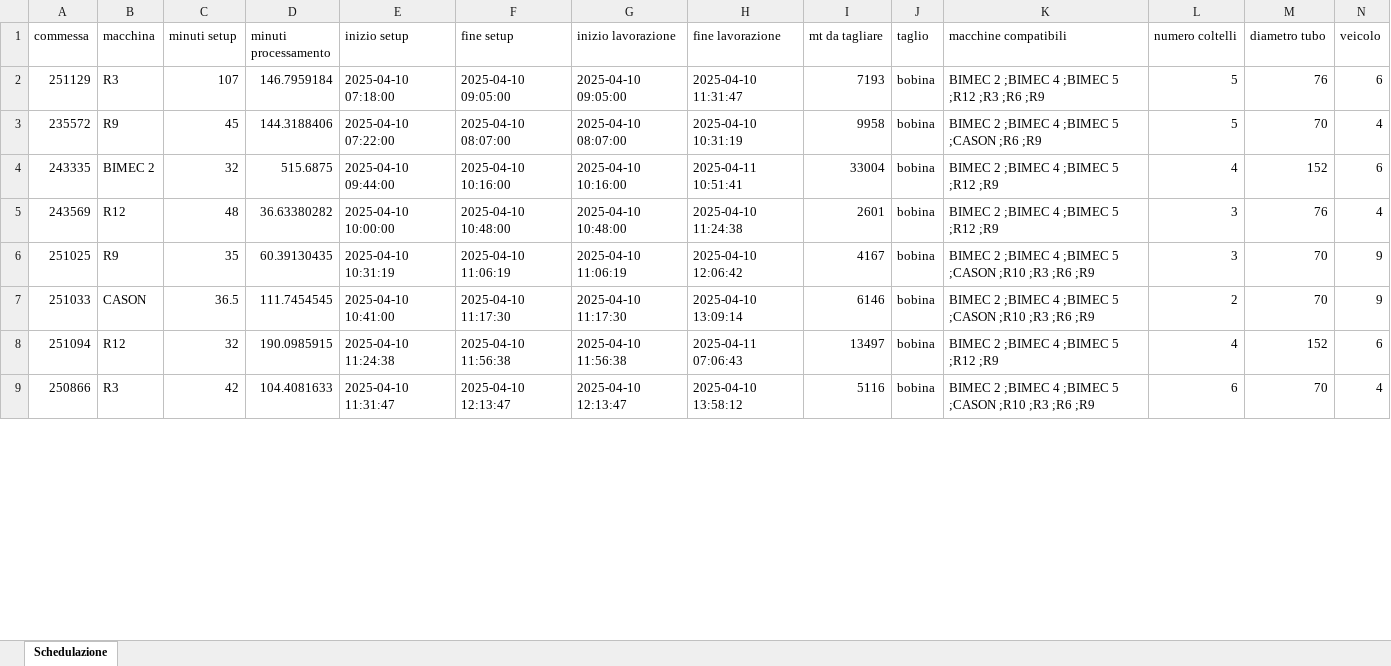
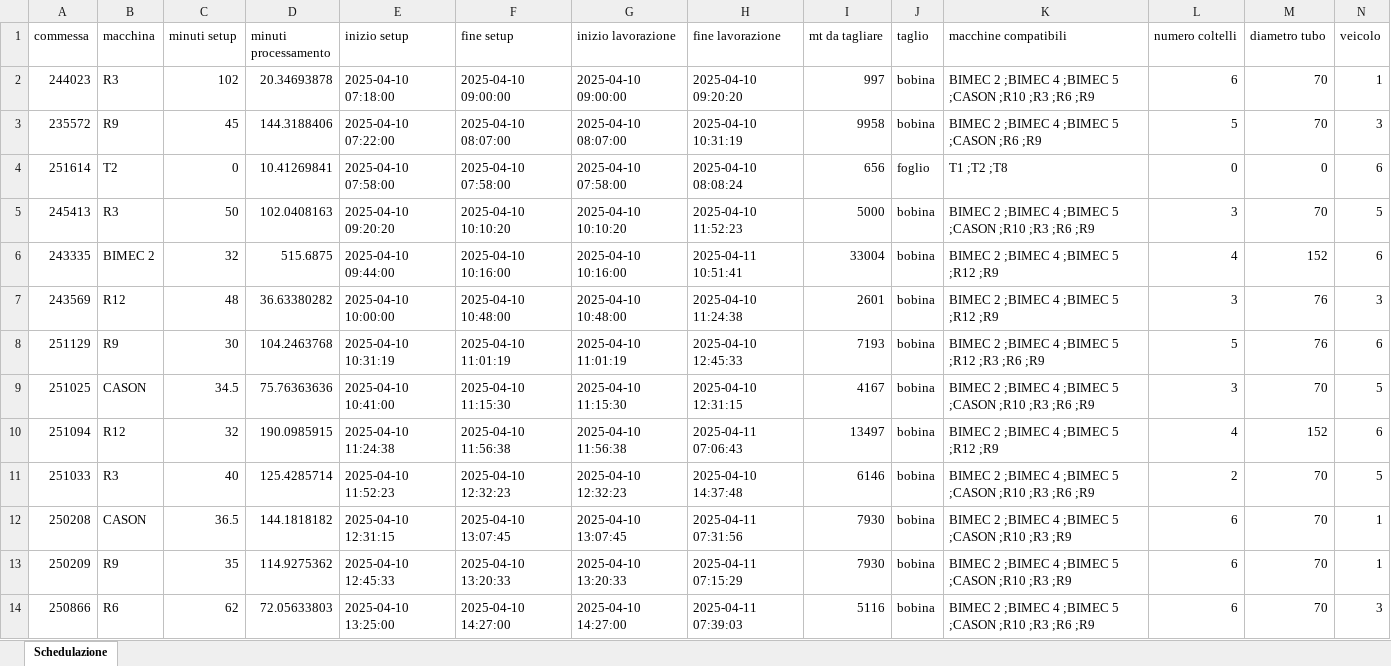
Before and after one commit to Baszonpedis/progettoIS, an Excel workbook: PS-VRP/OUTPUT_TEST/euristico_costruttivo.xlsx, sheet Schedulazione, drawn as a sheet; only a part is shown; values as stored, in another font and other column widths than the file's, no borders; removed rows and columns are numbered as before the commit, all else as after; the diff covers the shown part only; the diff names each change by its address in the sheet, - before the commit and + after, or states it on an @@ line.

Commit message:
Risolti problemi di filtraggio e cambiato grafico
Il problema del filtraggio delle commesse era dovuto all'impostazione della data_partenza_veicoli all'anno scorso; la data è stata aggiornata. Il motivo per cui la data è impostata staticamente è che l'istanza è, reale o fittizia che sia, statica; pertanto si imposta così. Sarà necessario renderla dinamica (il codice è già presente ma va "azionato") quando lo schedulatore diverrà reale.

```diff
--- a/PS-VRP/OUTPUT_TEST/euristico_costruttivo.xlsx (sheet Schedulazione)
+++ b/PS-VRP/OUTPUT_TEST/euristico_costruttivo.xlsx (sheet Schedulazione)
-row 2: 251129 | R3 | 107 | 146.7959184 | 2025-04-10 07:18:00 | 2025-04-10 09:05:00 | 2025-04-10 09:05:00 | 2025-04-10 11:31:47 | 7193 | bobina | BIMEC 2 ;BIMEC 4 ;BIMEC 5 ;R12 ;R3 ;R6 ;R9 | 5 | 76 | 6
+row 2: 244023 | R3 | 102 | 20.34693878 | 2025-04-10 07:18:00 | 2025-04-10 09:00:00 | 2025-04-10 09:00:00 | 2025-04-10 09:20:20 | 997 | bobina | BIMEC 2 ;BIMEC 4 ;BIMEC 5 ;CASON ;R10 ;R3 ;R6 ;R9 | 6 | 70 | 1
-N3 (veicolo): 4
+N3 (veicolo): 3
+row 4: 251614 | T2 | 0 | 10.41269841 | 2025-04-10 07:58:00 | 2025-04-10 07:58:00 | 2025-04-10 07:58:00 | 2025-04-10 08:08:24 | 656 | foglio | T1 ;T2 ;T8 | 0 | 0 | 6
+row 5: 245413 | R3 | 50 | 102.0408163 | 2025-04-10 09:20:20 | 2025-04-10 10:10:20 | 2025-04-10 10:10:20 | 2025-04-10 11:52:23 | 5000 | bobina | BIMEC 2 ;BIMEC 4 ;BIMEC 5 ;CASON ;R10 ;R3 ;R6 ;R9 | 3 | 70 | 5
-N7 (veicolo): 4
+N7 (veicolo): 3
+row 8: 251129 | R9 | 30 | 104.2463768 | 2025-04-10 10:31:19 | 2025-04-10 11:01:19 | 2025-04-10 11:01:19 | 2025-04-10 12:45:33 | 7193 | bobina | BIMEC 2 ;BIMEC 4 ;BIMEC 5 ;R12 ;R3 ;R6 ;R9 | 5 | 76 | 6
-B9 (macchina): R9
+B9 (macchina): CASON
-C9 (minuti setup): 35
+C9 (minuti setup): 34.5
-D9 (minuti processamento): 60.39130435
+D9 (minuti processamento): 75.76363636
-E9 (inizio setup): 2025-04-10 10:31:19
+E9 (inizio setup): 2025-04-10 10:41:00
-F9 (fine setup): 2025-04-10 11:06:19
+F9 (fine setup): 2025-04-10 11:15:30
-G9 (inizio lavorazione): 2025-04-10 11:06:19
+G9 (inizio lavorazione): 2025-04-10 11:15:30
-H9 (fine lavorazione): 2025-04-10 12:06:42
+H9 (fine lavorazione): 2025-04-10 12:31:15
-N9 (veicolo): 9
+N9 (veicolo): 5
-row 7: 251033 | CASON | 36.5 | 111.7454545 | 2025-04-10 10:41:00 | 2025-04-10 11:17:30 | 2025-04-10 11:17:30 | 2025-04-10 13:09:14 | 6146 | bobina | BIMEC 2 ;BIMEC 4 ;BIMEC 5 ;CASON ;R10 ;R3 ;R6 ;R9 | 2 | 70 | 9
+row 11: 251033 | R3 | 40 | 125.4285714 | 2025-04-10 11:52:23 | 2025-04-10 12:32:23 | 2025-04-10 12:32:23 | 2025-04-10 14:37:48 | 6146 | bobina | BIMEC 2 ;BIMEC 4 ;BIMEC 5 ;CASON ;R10 ;R3 ;R6 ;R9 | 2 | 70 | 5
+row 12: 250208 | CASON | 36.5 | 144.1818182 | 2025-04-10 12:31:15 | 2025-04-10 13:07:45 | 2025-04-10 13:07:45 | 2025-04-11 07:31:56 | 7930 | bobina | BIMEC 2 ;BIMEC 4 ;BIMEC 5 ;CASON ;R10 ;R3 ;R9 | 6 | 70 | 1
+row 13: 250209 | R9 | 35 | 114.9275362 | 2025-04-10 12:45:33 | 2025-04-10 13:20:33 | 2025-04-10 13:20:33 | 2025-04-11 07:15:29 | 7930 | bobina | BIMEC 2 ;BIMEC 4 ;BIMEC 5 ;CASON ;R10 ;R3 ;R9 | 6 | 70 | 1
-B14 (macchina): R3
+B14 (macchina): R6
-C14 (minuti setup): 42
+C14 (minuti setup): 62
-D14 (minuti processamento): 104.4081633
+D14 (minuti processamento): 72.05633803
-E14 (inizio setup): 2025-04-10 11:31:47
+E14 (inizio setup): 2025-04-10 13:25:00
-F14 (fine setup): 2025-04-10 12:13:47
+F14 (fine setup): 2025-04-10 14:27:00
-G14 (inizio lavorazione): 2025-04-10 12:13:47
+G14 (inizio lavorazione): 2025-04-10 14:27:00
-H14 (fine lavorazione): 2025-04-10 13:58:12
+H14 (fine lavorazione): 2025-04-11 07:39:03
-N14 (veicolo): 4
+N14 (veicolo): 3
```
Also changed, not shown: 6 added rows, 2 removed rows and 66 edited cells elsewhere in this sheet, PS-VRP/INPUT_TEST/MACCHINE12.xlsx, PS-VRP/OUTPUT_TEST/insert_inter.xlsx, 6 other files.
